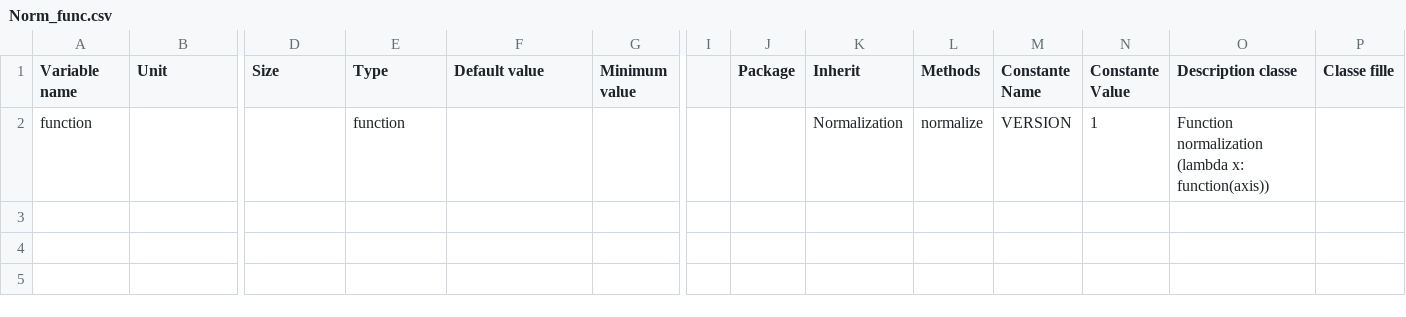
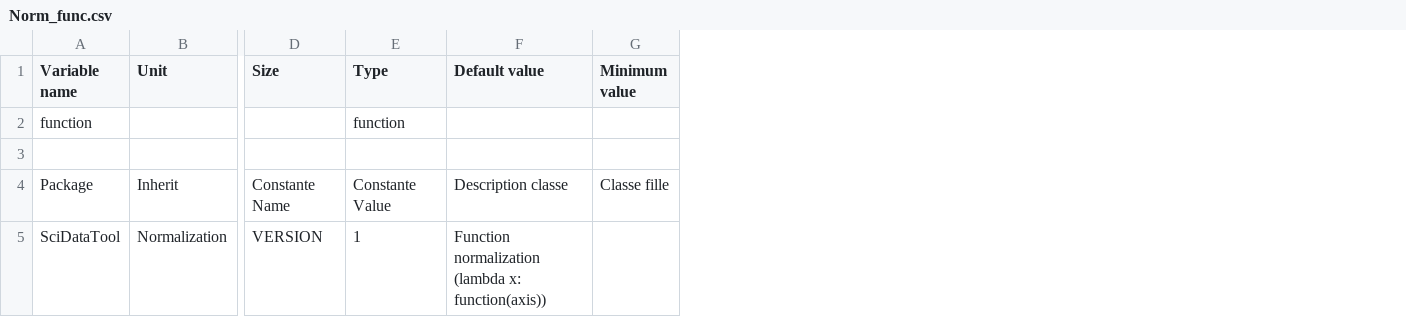
Before and after one commit to EmileDvs/pyleecan, a CSV file: src/pyleecan/Generator/ClassesRef/SciDataTool/Norm_func.csv, drawn as a sheet; only a part is shown, gaps mark what is left out; removed rows and columns are numbered as before the commit, all else as after; rows hold the shown columns only; the diff names each change by its address in the sheet, - before the commit and + after, or states it on an @@ line.

```diff
--- a/src/pyleecan/Generator/ClassesRef/SciDataTool/Norm_func.csv
+++ b/src/pyleecan/Generator/ClassesRef/SciDataTool/Norm_func.csv
-column I, empty
-column J (Package), empty
-column K (Inherit), row 2: Normalization
-column L (Methods), row 2: normalize
-column M (Constante Name), row 2: VERSION
-column N (Constante Value), row 2: 1
-column O (Description classe), row 2: Function normalization (lambda x: function(axis))
-column P (Classe fille), empty
+row 3: (empty)
+row 4: Package | Inherit | Constante Name | Constante Value | Description classe | Classe fille
+row 5: SciDataTool | Normalization | VERSION | 1 | Function normalization (lambda x: function(axis))
```
Also changed, not shown: src/pyleecan/Generator/ClassesRef/SciDataTool/Data1D.csv, src/pyleecan/Generator/ClassesRef/SciDataTool/DataND.csv, 32 other files.
